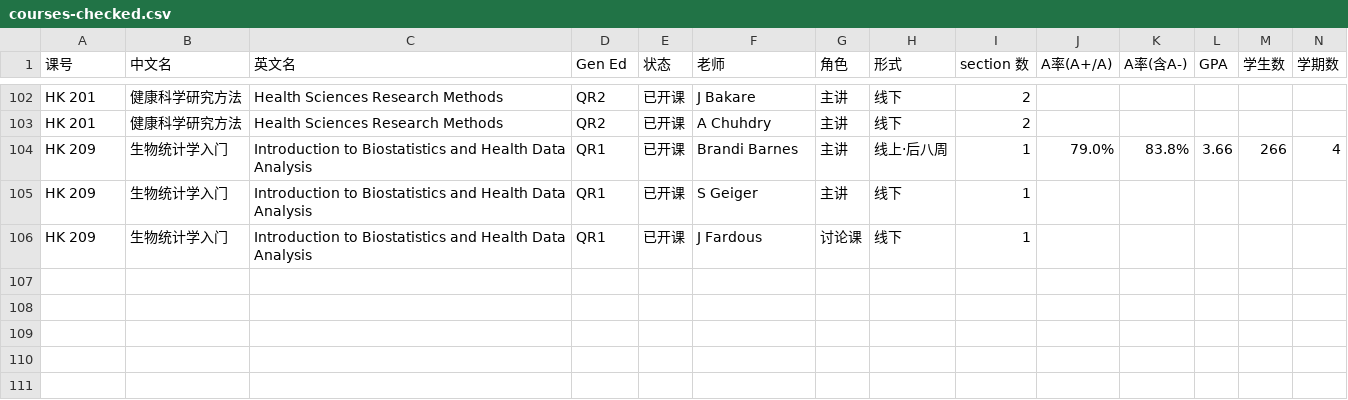
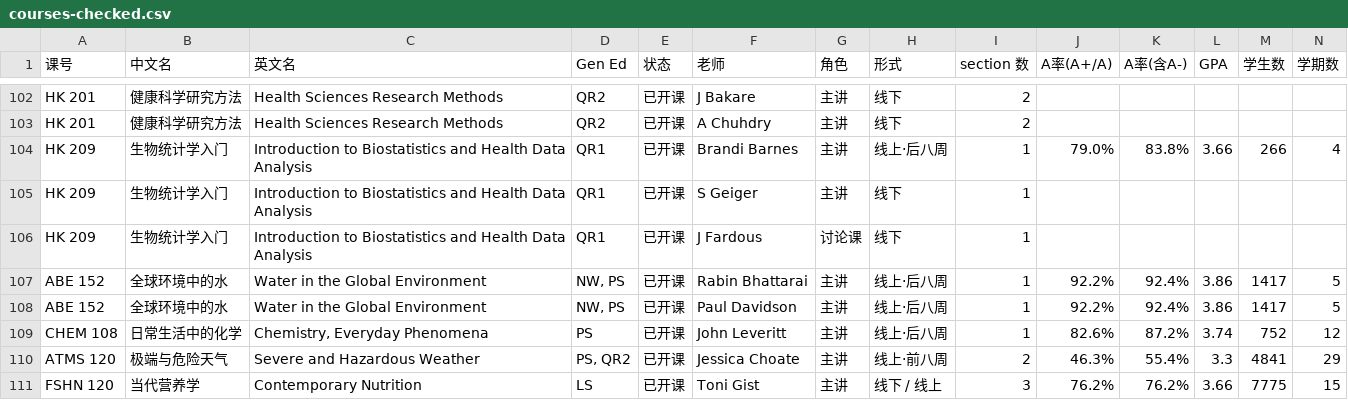
Before and after one commit to Wzx666296/easy-courses, a CSV file: data/spring2027/courses-checked.csv, drawn as a sheet; only a part is shown, gaps mark what is left out; rows hold the shown columns only; the diff names each change by its address in the sheet, - before the commit and + after, or states it on an @@ line.

```diff
--- a/data/spring2027/courses-checked.csv
+++ b/data/spring2027/courses-checked.csv
+row 107: ABE 152 | 全球环境中的水 | Water in the Global Environment | NW, PS | 已开课 | Rabin Bhattarai | 主讲 | 线上·后八周 | 1 | 92.2% | 92.4% | 3.86 | 1417 | 5
+row 108: ABE 152 | 全球环境中的水 | Water in the Global Environment | NW, PS | 已开课 | Paul Davidson | 主讲 | 线上·后八周 | 1 | 92.2% | 92.4% | 3.86 | 1417 | 5
+row 109: CHEM 108 | 日常生活中的化学 | Chemistry, Everyday Phenomena | PS | 已开课 | John Leveritt | 主讲 | 线上·后八周 | 1 | 82.6% | 87.2% | 3.74 | 752 | 12
+row 110: ATMS 120 | 极端与危险天气 | Severe and Hazardous Weather | PS, QR2 | 已开课 | Jessica Choate | 主讲 | 线上·前八周 | 2 | 46.3% | 55.4% | 3.3 | 4841 | 29
+row 111: FSHN 120 | 当代营养学 | Contemporary Nutrition | LS | 已开课 | Toni Gist | 主讲 | 线下 / 线上 | 3 | 76.2% | 76.2% | 3.66 | 7775 | 15
```
Also changed, not shown: data/spring2027/courses.csv, 1 other file.
